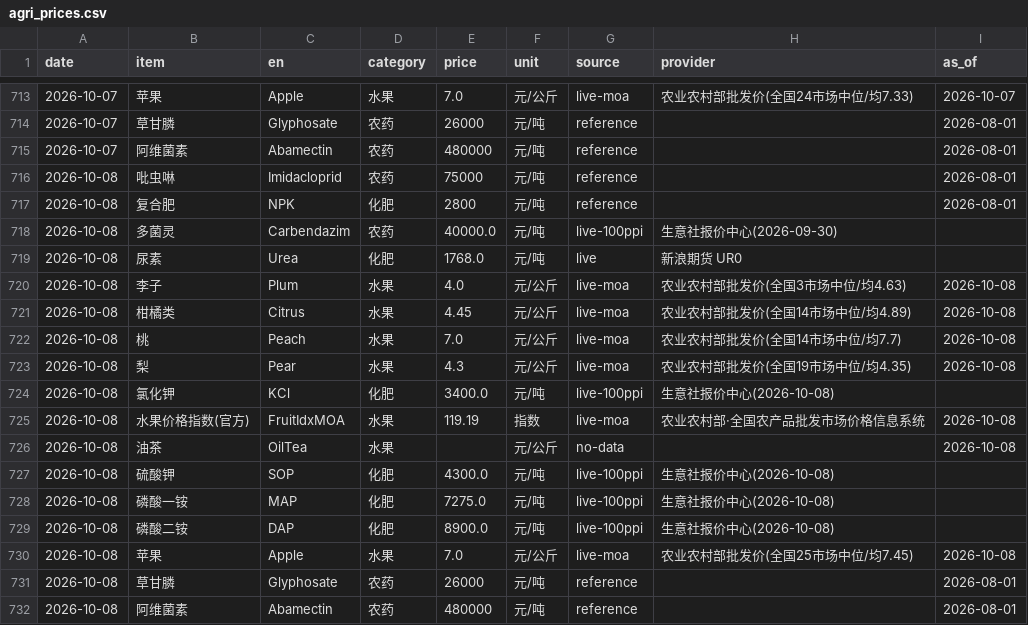
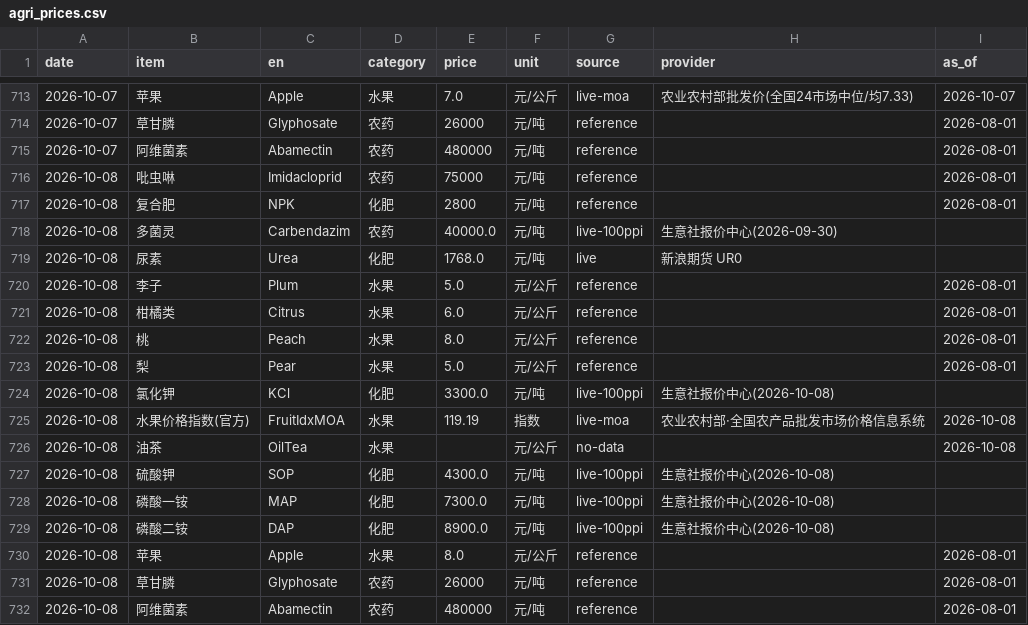
Before and after one commit to fenggg1988/agri-price-tracker, a CSV file: data/agri_prices.csv, drawn as a sheet; only a part is shown, gaps mark what is left out.

```diff
--- a/data/agri_prices.csv
+++ b/data/agri_prices.csv
@@ -719,7 +719,7 @@
 2026-10-08,尿素,Urea,化肥,1768.0,元/吨,live,新浪期货 UR0,
-2026-10-08,李子,Plum,水果,4.0,元/公斤,live-moa,农业农村部批发价(全国3市场中位/均4.63),2026-10-08
-2026-10-08,柑橘类,Citrus,水果,4.45,元/公斤,live-moa,农业农村部批发价(全国14市场中位/均4.89),2026-10-08
-2026-10-08,桃,Peach,水果,7.0,元/公斤,live-moa,农业农村部批发价(全国14市场中位/均7.7),2026-10-08
-2026-10-08,梨,Pear,水果,4.3,元/公斤,live-moa,农业农村部批发价(全国19市场中位/均4.35),2026-10-08
-2026-10-08,氯化钾,KCl,化肥,3400.0,元/吨,live-100ppi,生意社报价中心(2026-10-08),
+2026-10-08,李子,Plum,水果,5.0,元/公斤,reference,,2026-08-01
+2026-10-08,柑橘类,Citrus,水果,6.0,元/公斤,reference,,2026-08-01
+2026-10-08,桃,Peach,水果,8.0,元/公斤,reference,,2026-08-01
+2026-10-08,梨,Pear,水果,5.0,元/公斤,reference,,2026-08-01
+2026-10-08,氯化钾,KCl,化肥,3300.0,元/吨,live-100ppi,生意社报价中心(2026-10-08),
 2026-10-08,水果价格指数(官方),FruitIdxMOA,水果,119.19,指数,live-moa,农业农村部·全国农产品批发市场价格信息系统,2026-10-08
@@ -727,5 +727,5 @@
 2026-10-08,硫酸钾,SOP,化肥,4300.0,元/吨,live-100ppi,生意社报价中心(2026-10-08),
-2026-10-08,磷酸一铵,MAP,化肥,7275.0,元/吨,live-100ppi,生意社报价中心(2026-10-08),
+2026-10-08,磷酸一铵,MAP,化肥,7300.0,元/吨,live-100ppi,生意社报价中心(2026-10-08),
 2026-10-08,磷酸二铵,DAP,化肥,8900.0,元/吨,live-100ppi,生意社报价中心(2026-10-08),
-2026-10-08,苹果,Apple,水果,7.0,元/公斤,live-moa,农业农村部批发价(全国25市场中位/均7.45),2026-10-08
+2026-10-08,苹果,Apple,水果,8.0,元/公斤,reference,,2026-08-01
 2026-10-08,草甘膦,Glyphosate,农药,26000,元/吨,reference,,2026-08-01
```
Also changed, not shown: 4 other files.
